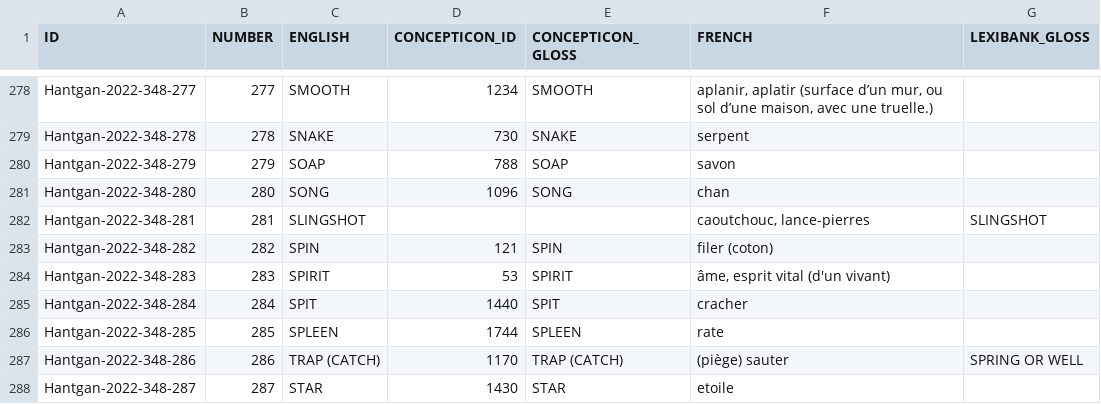
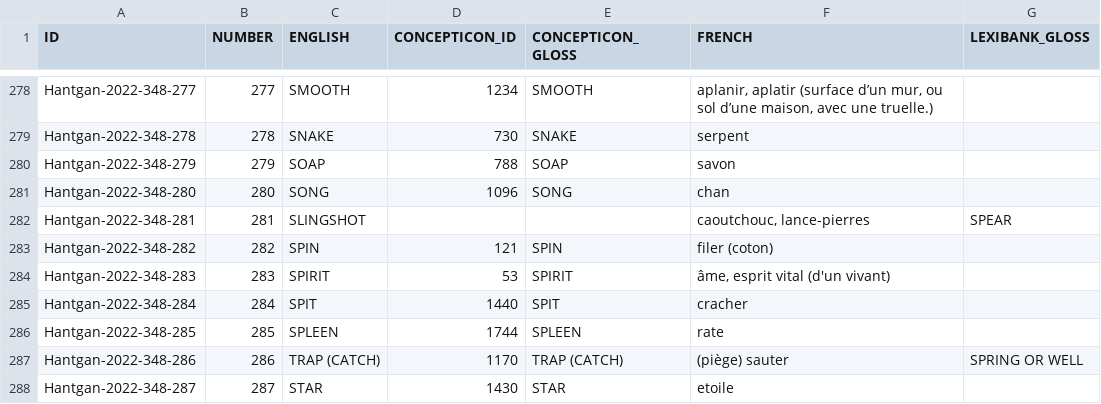
Before and after one commit to lexibank/baf2, a TSV file: etc/concepts.tsv, drawn as a sheet; only a part is shown, gaps mark what is left out.

Commit message:
Update concepts.tsv

```diff
--- a/etc/concepts.tsv
+++ b/etc/concepts.tsv
@@ -281,3 +281,3 @@ Hantgan-2022-348-279	279	SOAP	788	SOAP	savon
 Hantgan-2022-348-280	280	SONG	1096	SONG	chan	
-Hantgan-2022-348-281	281	SLINGSHOT			caoutchouc, lance-pierres	SLINGSHOT
+Hantgan-2022-348-281	281	SLINGSHOT			caoutchouc, lance-pierres	SPEAR
 Hantgan-2022-348-282	282	SPIN	121	SPIN	filer (coton)	
```
